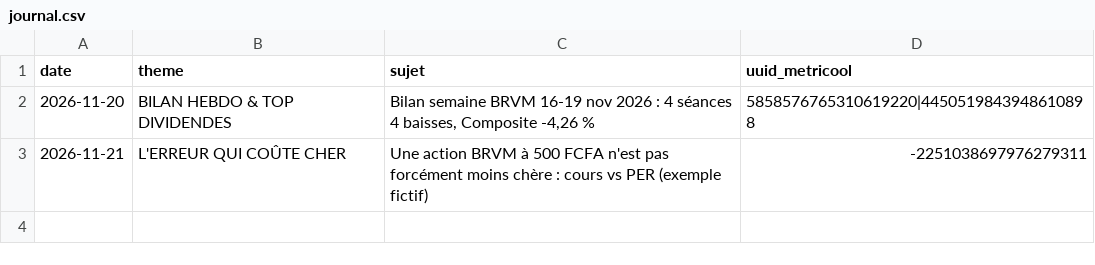
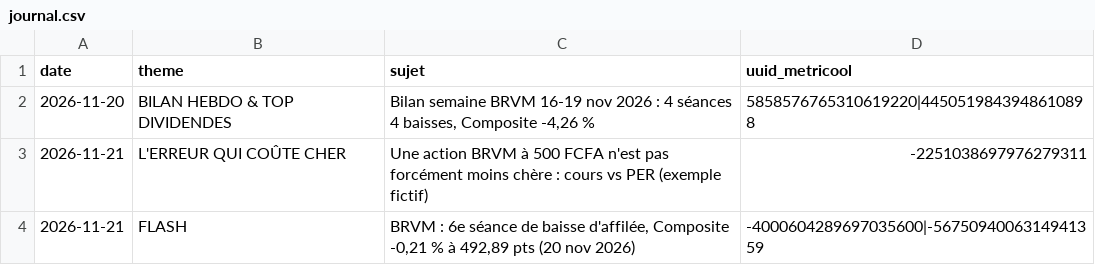
Before and after one commit to abdoulahad08-ip/campus-visuels, a CSV file: campus-bourse/journal.csv, drawn as a sheet; the diff names each change by its address in the sheet, - before the commit and + after, or states it on an @@ line.

```diff
--- a/campus-bourse/journal.csv
+++ b/campus-bourse/journal.csv
+row 4: 2026-11-21 | FLASH | BRVM : 6e séance de baisse d'affilée, Composite -0,21 % à 492,89 pts (20 nov 2026) | -4000604289697035600|-5675094006314941359
```
